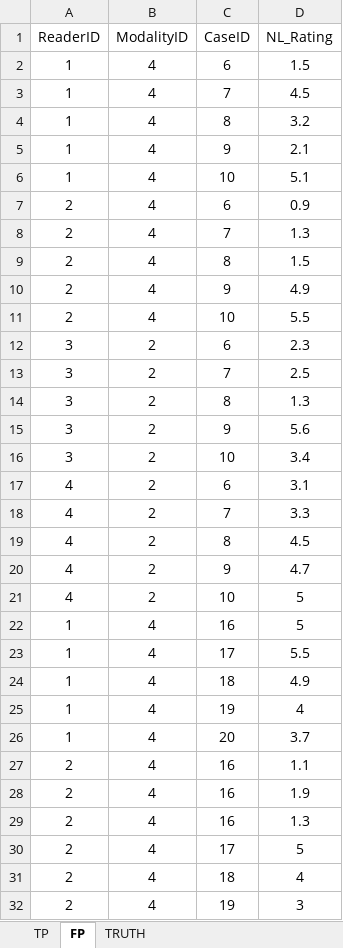
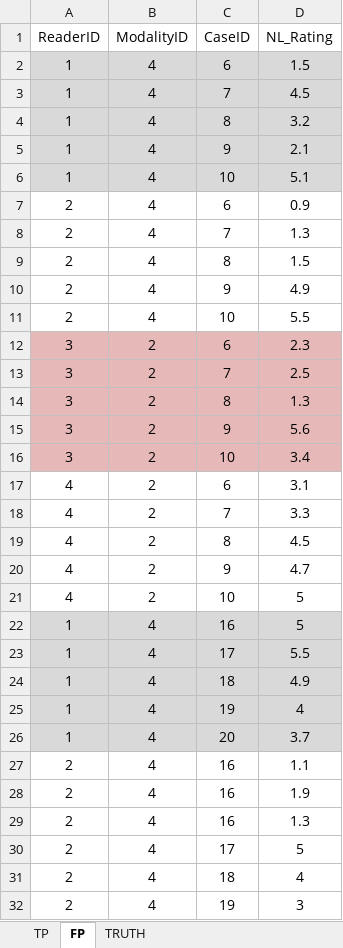
Before and after one commit to dpc10ster/RJafroc, an Excel workbook: inst/extdata/toyFiles/FROC/frocSpA.xlsx, sheet FP, drawn as a sheet; only a part is shown; values as stored, in another font and other column widths than the file's, no borders; the diff covers the shown part only; the diff names each change by its address in the sheet, - before the commit and + after, or states it on an @@ line.

```diff
--- a/inst/extdata/toyFiles/FROC/frocSpA.xlsx (sheet FP)
+++ b/inst/extdata/toyFiles/FROC/frocSpA.xlsx (sheet FP)
-A2:D6 fill: none
+A2:D6 fill: #D9D9D9
-A12:D16 fill: none
+A12:D16 fill: #E6B9B8
-A22:D26 fill: none
+A22:D26 fill: #D9D9D9
```
Also changed, not shown: cell formats elsewhere in this sheet, sheet TP, sheet TRUTH, inst/extdata/toyFiles/FROC/frocSpC.xlsx, 30 other files.
